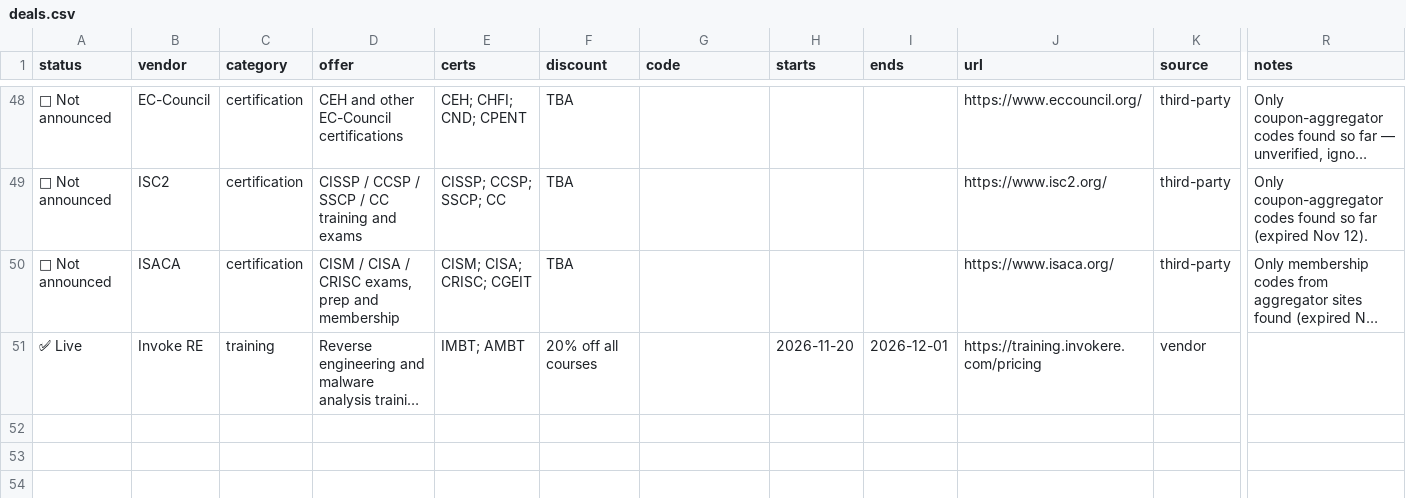
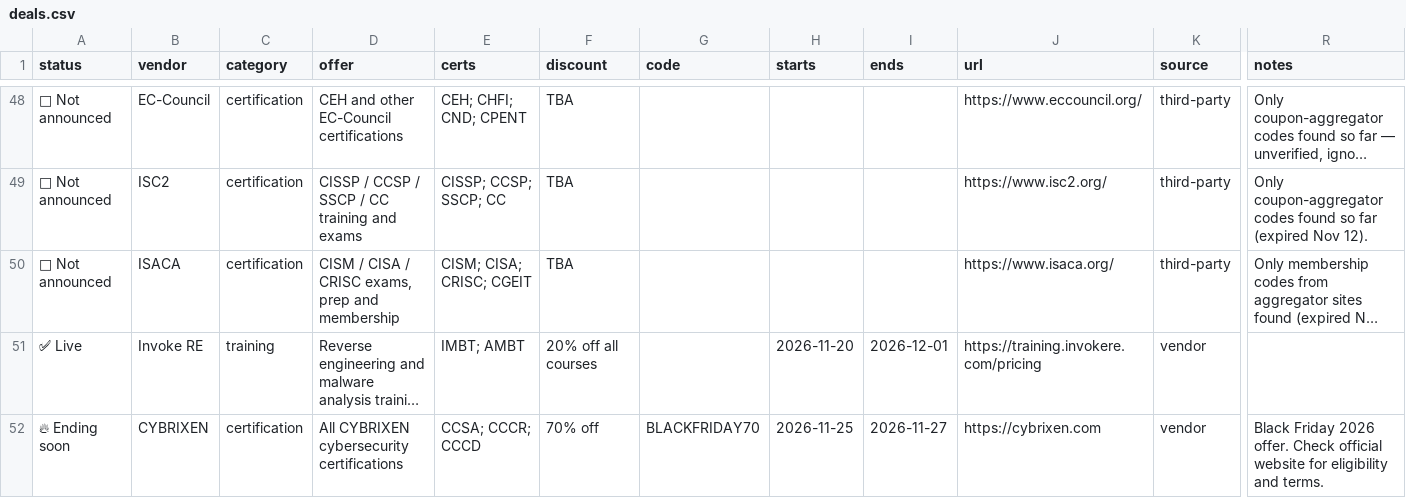
Before and after one commit to v3nomtech/infosec-cert-black-friday-2026, a CSV file: data/deals.csv, drawn as a sheet; only a part is shown, gaps mark what is left out; long unchanged cells end in …; rows hold the shown columns only; the diff names each change by its address in the sheet, - before the commit and + after, or states it on an @@ line.

```diff
--- a/data/deals.csv
+++ b/data/deals.csv
+row 52: 🔥 Ending soon | CYBRIXEN | certification | All CYBRIXEN cybersecurity certifications | CCSA; CCCR; CCCD | 70% off | BLACKFRIDAY70 | 2026-11-25 | 2026-11-27 | https://cybrixen.com | vendor | Black Friday 2026 offer. Check official website for eligibility and terms.
```
Also changed, not shown: 2 other files.
